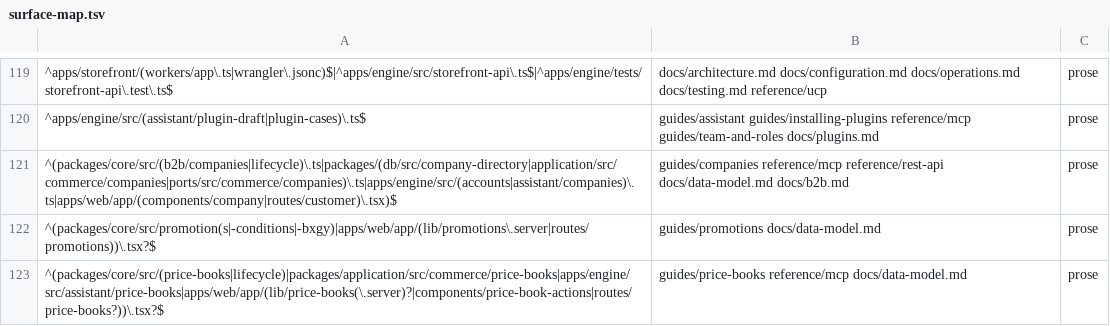
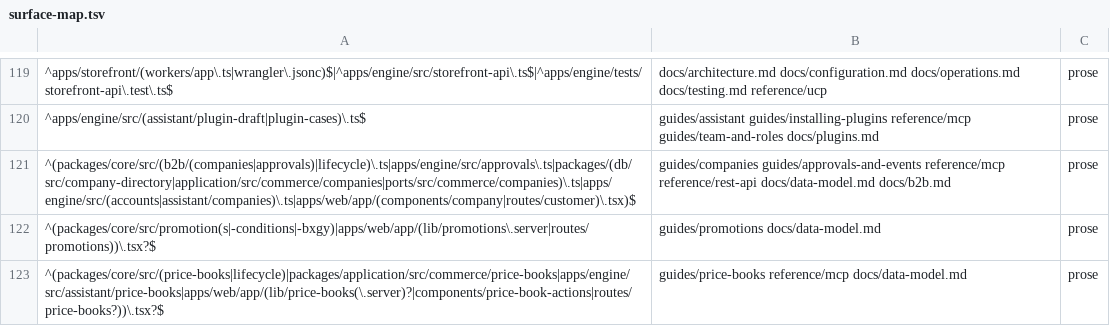
Before and after one commit to commerceworker/commerceworker, a TSV file: .claude/skills/docs-sync/references/surface-map.tsv, drawn as a sheet; only a part is shown, gaps mark what is left out.

```diff
--- a/.claude/skills/docs-sync/references/surface-map.tsv
+++ b/.claude/skills/docs-sync/references/surface-map.tsv
@@ -120,3 +120,3 @@
 ^apps/engine/src/(assistant/plugin-draft|plugin-cases)\.ts$	guides/assistant guides/installing-plugins reference/mcp guides/team-and-roles docs/plugins.md	prose
-^(packages/core/src/(b2b/companies|lifecycle)\.ts|packages/(db/src/company-directory|application/src/commerce/companies|ports/src/commerce/companies)\.ts|apps/engine/src/(accounts|assistant/companies)\.ts|apps/web/app/(components/company|routes/customer)\.tsx)$	guides/companies reference/mcp reference/rest-api docs/data-model.md docs/b2b.md	prose
+^(packages/core/src/(b2b/(companies|approvals)|lifecycle)\.ts|apps/engine/src/approvals\.ts|packages/(db/src/company-directory|application/src/commerce/companies|ports/src/commerce/companies)\.ts|apps/engine/src/(accounts|assistant/companies)\.ts|apps/web/app/(components/company|routes/customer)\.tsx)$	guides/companies guides/approvals-and-events reference/mcp reference/rest-api docs/data-model.md docs/b2b.md	prose
 ^(packages/core/src/promotion(s|-conditions|-bxgy)|apps/web/app/(lib/promotions\.server|routes/promotions))\.tsx?$	guides/promotions docs/data-model.md	prose
```
Also changed, not shown: 54 other files.
